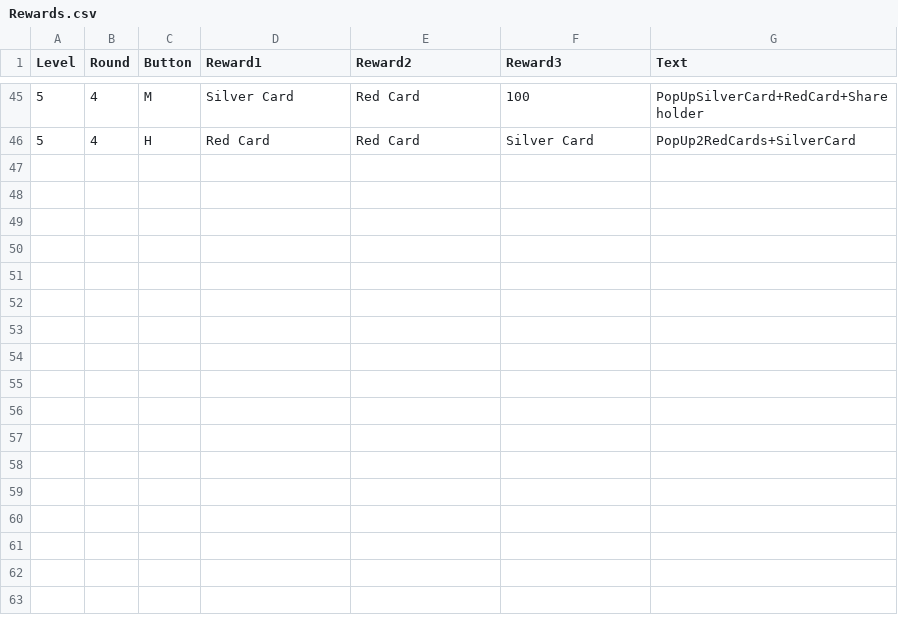
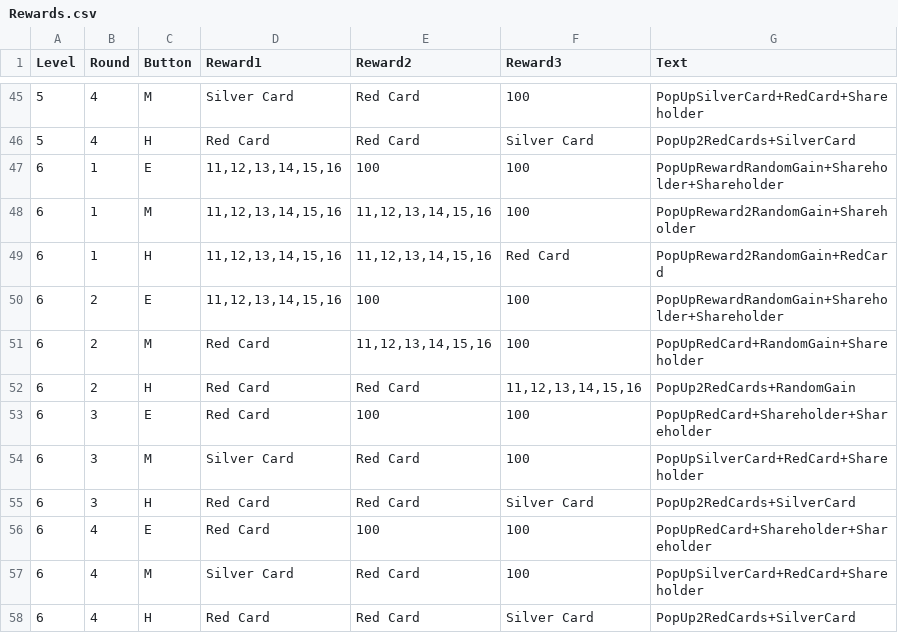
Before and after one commit to shishmanivan/Bressoles, a CSV file: Rewards.csv, drawn as a sheet; only a part is shown, gaps mark what is left out.

Commit message:
Add level six and expand late-game systems

```diff
--- a/Rewards.csv
+++ b/Rewards.csv
@@ -46 +46,13 @@
 5;4;H;Red Card;Red Card;Silver Card;PopUp2RedCards+SilverCard
+6;1;E;11,12,13,14,15,16;100;100;PopUpRewardRandomGain+Shareholder+Shareholder
+6;1;M;11,12,13,14,15,16;11,12,13,14,15,16;100;PopUpReward2RandomGain+Shareholder
+6;1;H;11,12,13,14,15,16;11,12,13,14,15,16;Red Card;PopUpReward2RandomGain+RedCard
+6;2;E;11,12,13,14,15,16;100;100;PopUpRewardRandomGain+Shareholder+Shareholder
+6;2;M;Red Card;11,12,13,14,15,16;100;PopUpRedCard+RandomGain+Shareholder
+6;2;H;Red Card;Red Card;11,12,13,14,15,16;PopUp2RedCards+RandomGain
+6;3;E;Red Card;100;100;PopUpRedCard+Shareholder+Shareholder
+6;3;M;Silver Card;Red Card;100;PopUpSilverCard+RedCard+Shareholder
+6;3;H;Red Card;Red Card;Silver Card;PopUp2RedCards+SilverCard
+6;4;E;Red Card;100;100;PopUpRedCard+Shareholder+Shareholder
+6;4;M;Silver Card;Red Card;100;PopUpSilverCard+RedCard+Shareholder
+6;4;H;Red Card;Red Card;Silver Card;PopUp2RedCards+SilverCard
```
Also changed, not shown: Cards.csv, Lang.csv, 54 other files.
